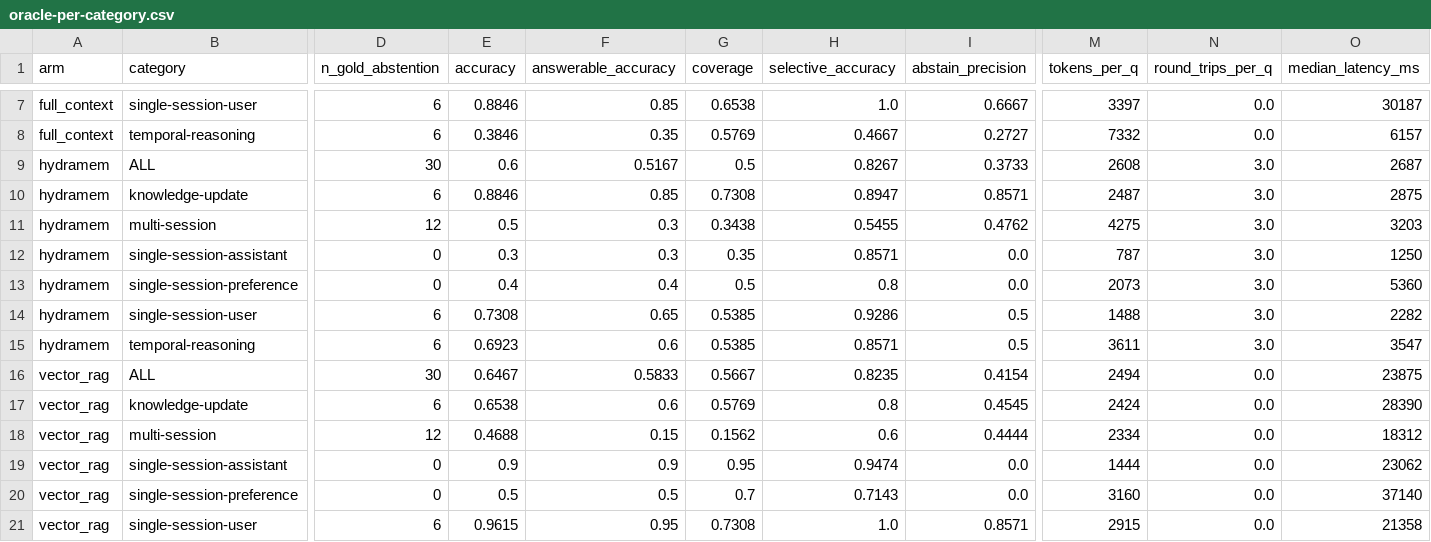
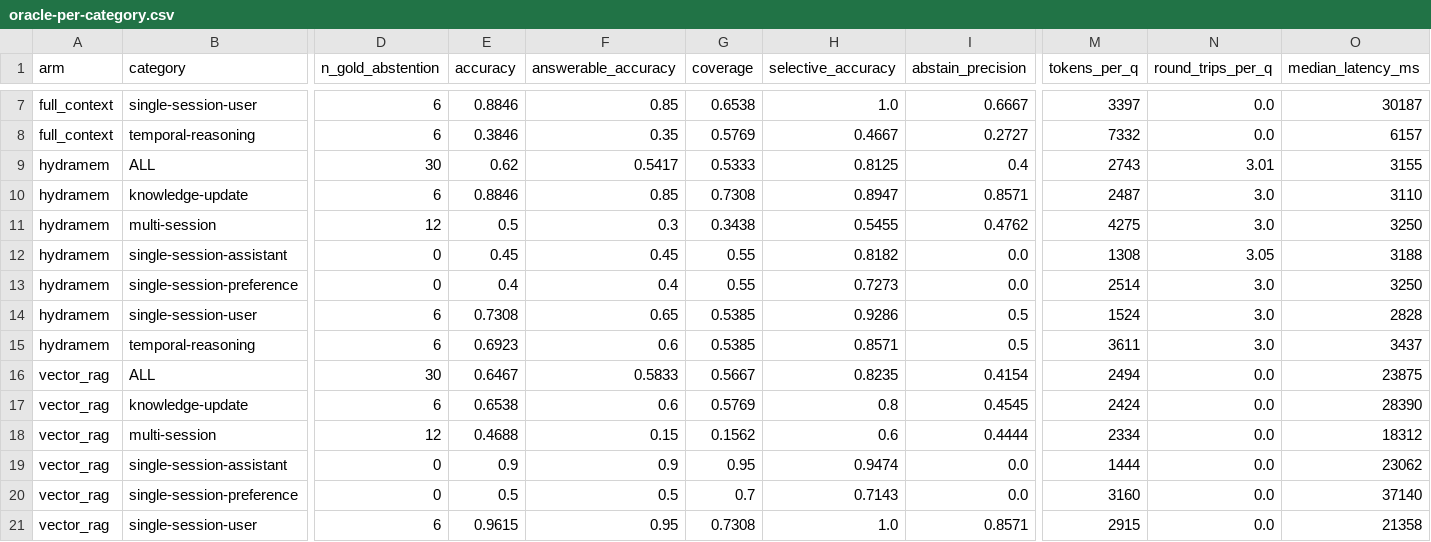
Before and after one commit to AkhileshBabuT/Hack_Hydra, a CSV file: docs/eval/oracle-per-category.csv, drawn as a sheet; only a part is shown, gaps mark what is left out; the diff names each change by its address in the sheet, - before the commit and + after, or states it on an @@ line.

```diff
--- a/docs/eval/oracle-per-category.csv
+++ b/docs/eval/oracle-per-category.csv
-E9 (accuracy): 0.6
+E9 (accuracy): 0.62
-F9 (answerable_accuracy): 0.5167
+F9 (answerable_accuracy): 0.5417
-G9 (coverage): 0.5
+G9 (coverage): 0.5333
-H9 (selective_accuracy): 0.8267
+H9 (selective_accuracy): 0.8125
-I9 (abstain_precision): 0.3733
+I9 (abstain_precision): 0.4
-M9 (tokens_per_q): 2608
+M9 (tokens_per_q): 2743
-N9 (round_trips_per_q): 3.0
+N9 (round_trips_per_q): 3.01
-O9 (median_latency_ms): 2687
+O9 (median_latency_ms): 3155
-O10 (median_latency_ms): 2875
+O10 (median_latency_ms): 3110
-O11 (median_latency_ms): 3203
+O11 (median_latency_ms): 3250
-E12 (accuracy): 0.3
+E12 (accuracy): 0.45
-F12 (answerable_accuracy): 0.3
+F12 (answerable_accuracy): 0.45
-G12 (coverage): 0.35
+G12 (coverage): 0.55
-H12 (selective_accuracy): 0.8571
+H12 (selective_accuracy): 0.8182
-M12 (tokens_per_q): 787
+M12 (tokens_per_q): 1308
-N12 (round_trips_per_q): 3.0
+N12 (round_trips_per_q): 3.05
-O12 (median_latency_ms): 1250
+O12 (median_latency_ms): 3188
-G13 (coverage): 0.5
+G13 (coverage): 0.55
-H13 (selective_accuracy): 0.8
+H13 (selective_accuracy): 0.7273
-M13 (tokens_per_q): 2073
+M13 (tokens_per_q): 2514
-O13 (median_latency_ms): 5360
+O13 (median_latency_ms): 3250
-M14 (tokens_per_q): 1488
+M14 (tokens_per_q): 1524
-O14 (median_latency_ms): 2282
+O14 (median_latency_ms): 2828
-O15 (median_latency_ms): 3547
+O15 (median_latency_ms): 3437
```
Also changed, not shown: docs/eval/oracle-abstentions.csv, docs/eval/oracle-cost.csv, 5 other files.
